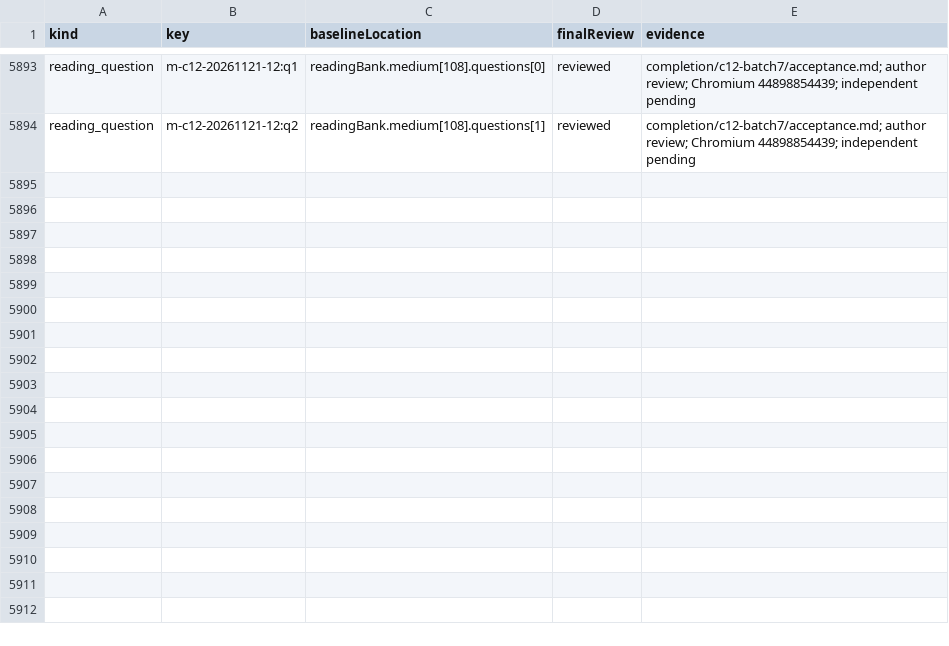
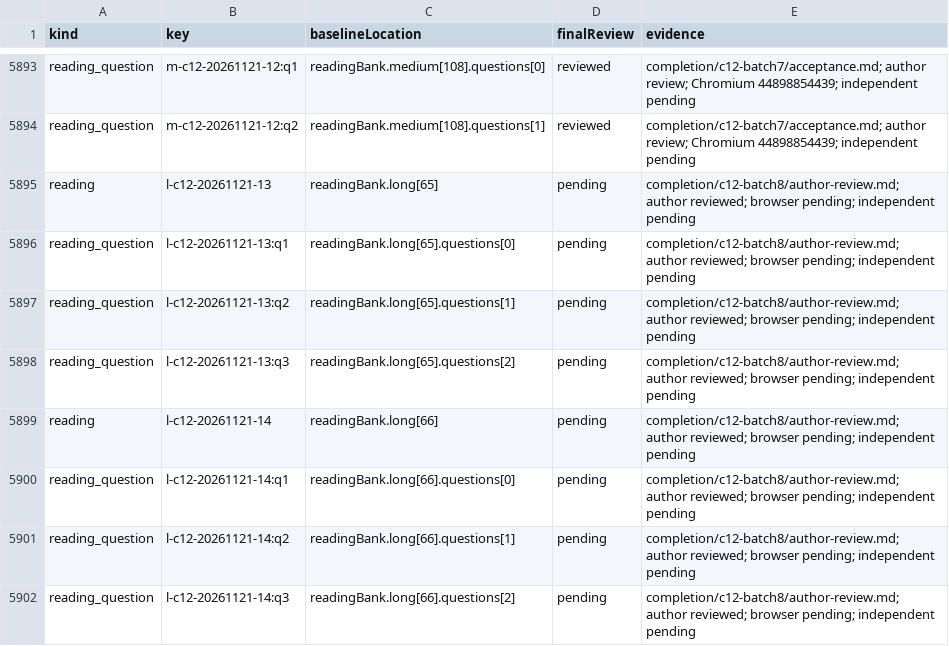
Before and after one commit to tereshchenkopavlo-gif/JLPT-N1, a CSV file: completion/review-register.csv, drawn as a sheet; only a part is shown, gaps mark what is left out; the diff names each change by its address in the sheet, - before the commit and + after, or states it on an @@ line.

Commit message:
Checkpoint C12 batch8: two long readings and six questions

```diff
--- a/completion/review-register.csv
+++ b/completion/review-register.csv
+row 5895: reading | l-c12-20261121-13 | readingBank.long[65] | pending | completion/c12-batch8/author-review.md; author reviewed; browser pending; independent pending
+row 5896: reading_question | l-c12-20261121-13:q1 | readingBank.long[65].questions[0] | pending | completion/c12-batch8/author-review.md; author reviewed; browser pending; independent pending
+row 5897: reading_question | l-c12-20261121-13:q2 | readingBank.long[65].questions[1] | pending | completion/c12-batch8/author-review.md; author reviewed; browser pending; independent pending
+row 5898: reading_question | l-c12-20261121-13:q3 | readingBank.long[65].questions[2] | pending | completion/c12-batch8/author-review.md; author reviewed; browser pending; independent pending
+row 5899: reading | l-c12-20261121-14 | readingBank.long[66] | pending | completion/c12-batch8/author-review.md; author reviewed; browser pending; independent pending
+row 5900: reading_question | l-c12-20261121-14:q1 | readingBank.long[66].questions[0] | pending | completion/c12-batch8/author-review.md; author reviewed; browser pending; independent pending
+row 5901: reading_question | l-c12-20261121-14:q2 | readingBank.long[66].questions[1] | pending | completion/c12-batch8/author-review.md; author reviewed; browser pending; independent pending
+row 5902: reading_question | l-c12-20261121-14:q3 | readingBank.long[66].questions[2] | pending | completion/c12-batch8/author-review.md; author reviewed; browser pending; independent pending
```
Also changed, not shown: 9 other files.
